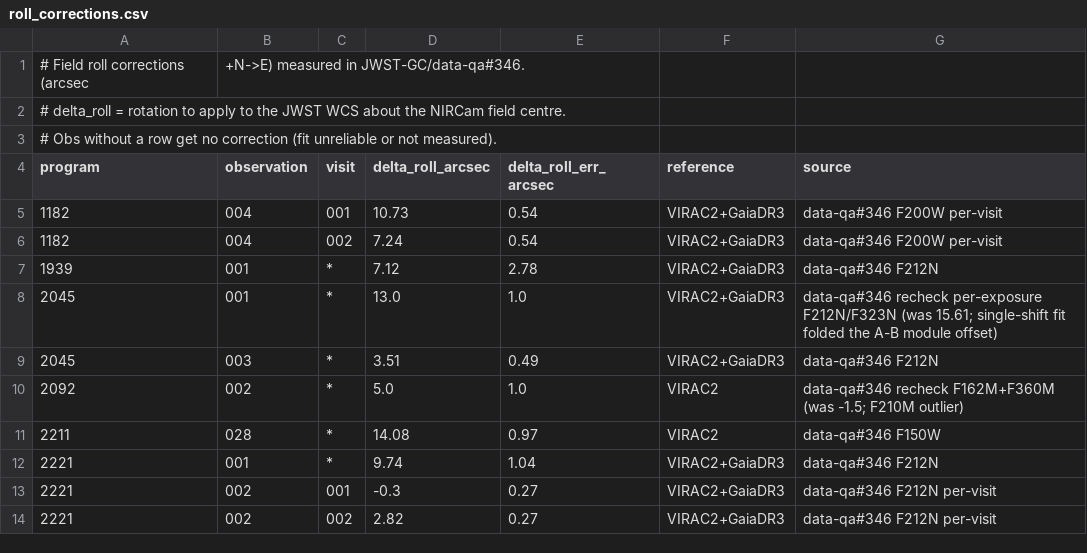
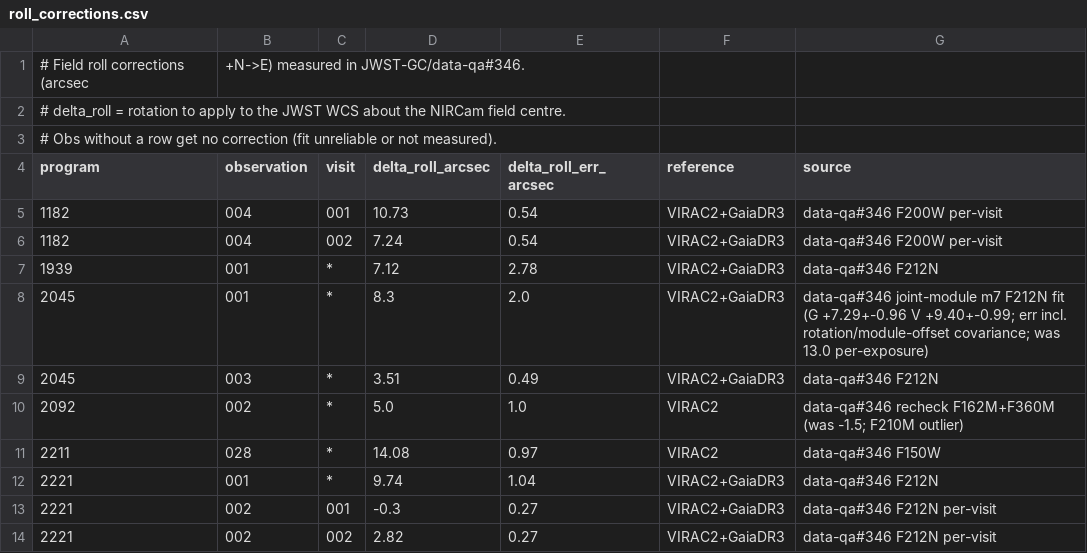
Before and after one commit to keflavich/jwst-gc-pipeline, a CSV file: jwst_gc_pipeline/reduction/roll_corrections.csv, drawn as a sheet; only a part is shown.

```diff
--- a/jwst_gc_pipeline/reduction/roll_corrections.csv
+++ b/jwst_gc_pipeline/reduction/roll_corrections.csv
@@ -7,3 +7,3 @@ program,observation,visit,delta_roll_arcsec,delta_roll_err_arcsec,reference,sour
 1939,001,*,7.12,2.78,VIRAC2+GaiaDR3,data-qa#346 F212N
-2045,001,*,13.0,1.0,VIRAC2+GaiaDR3,data-qa#346 recheck per-exposure F212N/F323N (was 15.61; single-shift fit folded the A-B module offset)
+2045,001,*,8.3,2.0,VIRAC2+GaiaDR3,data-qa#346 joint-module m7 F212N fit (G +7.29+-0.96 V +9.40+-0.99; err incl. rotation/module-offset covariance; was 13.0 per-exposure)
 2045,003,*,3.51,0.49,VIRAC2+GaiaDR3,data-qa#346 F212N
```
